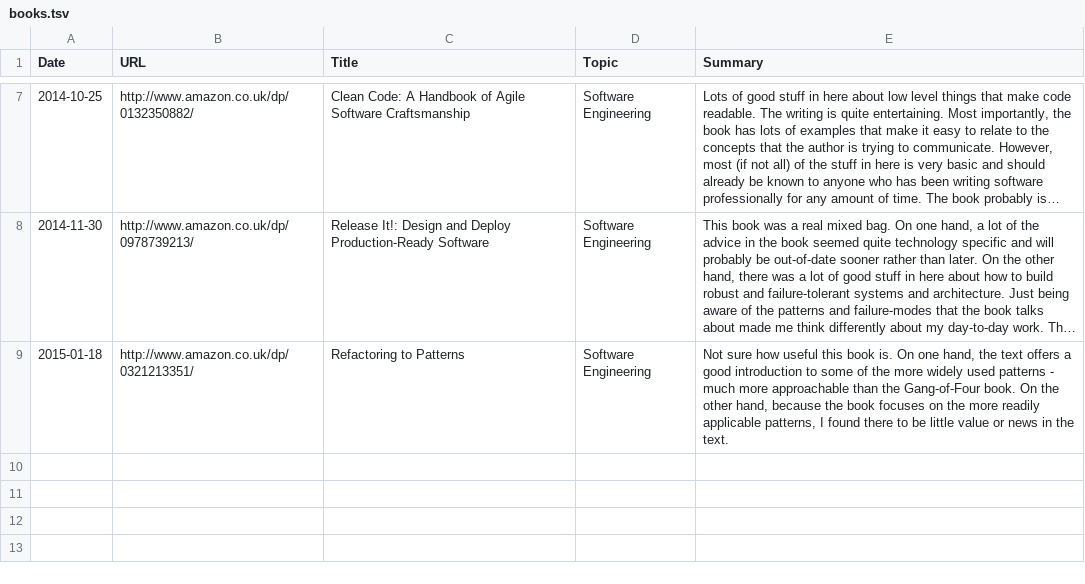
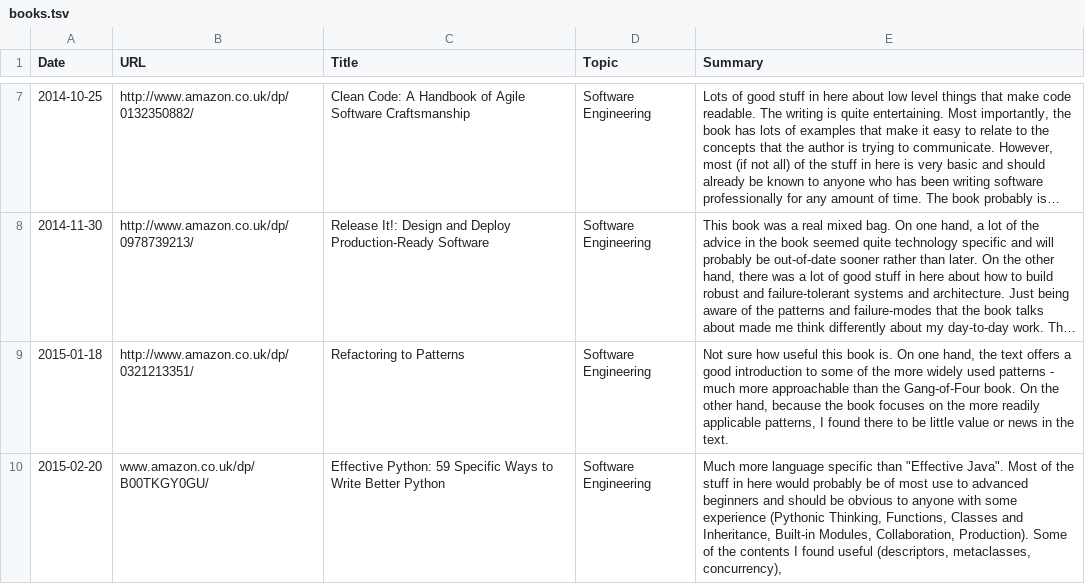
Before and after one commit to c-w/readings, a TSV file: data/books.tsv, drawn as a sheet; only a part is shown, gaps mark what is left out; long unchanged cells end in ….

Commit message:
[AutoCommit] Readings for Fri, Feb 20 2015

```diff
--- a/data/books.tsv
+++ b/data/books.tsv
@@ -9 +9,2 @@ Date	URL	Title	Topic	Summary
 2015-01-18	http://www.amazon.co.uk/dp/0321213351/	Refactoring to Patterns	Software Engineering	Not sure how useful this book is. On one hand, the text offers a good introduction to some of the more widely used patterns - much more approachable than the Gang-of-Four book. On the other hand, because the book focuses on the more readily applicable patterns, I found there to be little value or news in the text.
+2015-02-20	www.amazon.co.uk/dp/B00TKGY0GU/	Effective Python: 59 Specific Ways to Write Better Python	Software Engineering	Much more language specific than "Effective Java". Most of the stuff in here would probably be of most use to advanced beginners and should be obvious to anyone with some experience (Pythonic Thinking, Functions, Classes and Inheritance, Built-in Modules, Collaboration, Production). Some of the contents I found useful (descriptors, metaclasses, concurrency),
```
